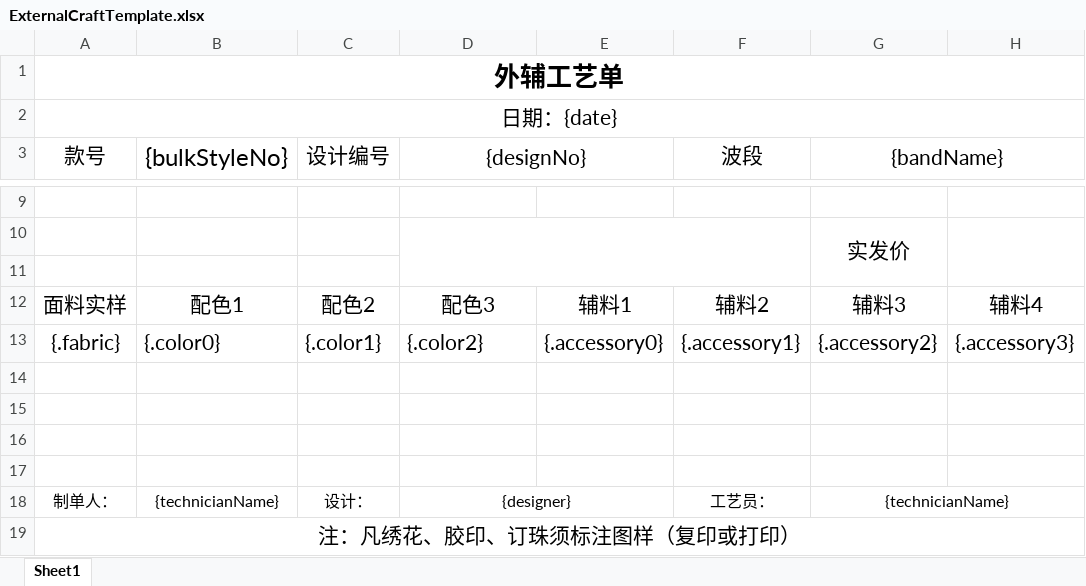
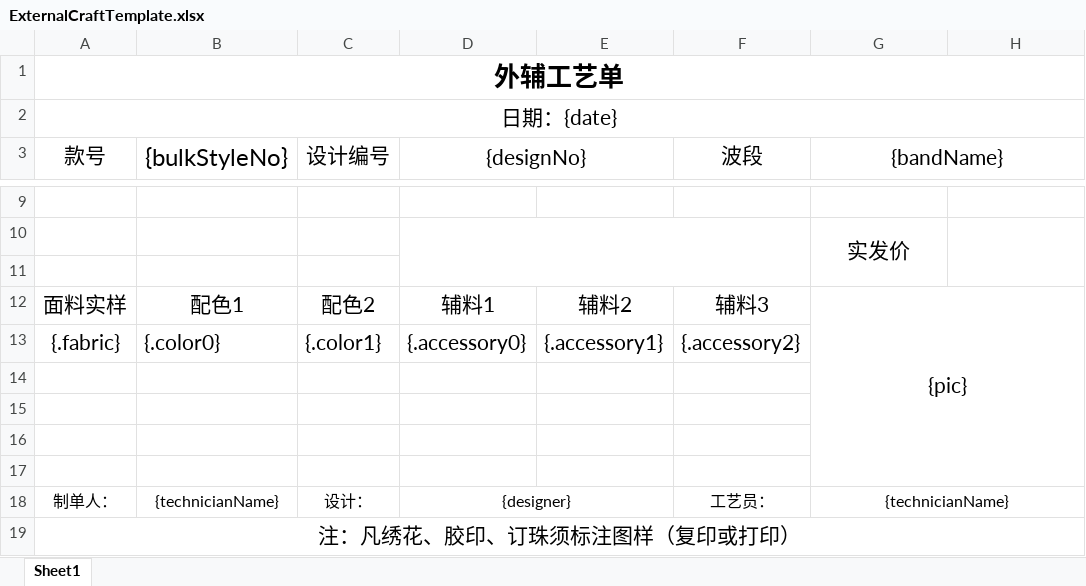
Before and after one commit to Yangqi0338/YFG, an Excel workbook: src/main/resources/excelTemp/ExternalCraftTemplate.xlsx, sheet Sheet1, drawn as a sheet; only a part is shown, gaps mark what is left out; values as stored, in another font and other column widths than the file's, no borders; the diff names each change by its address in the sheet, - before the commit and + after, or states it on an @@ line.

```diff
--- a/src/main/resources/excelTemp/ExternalCraftTemplate.xlsx (sheet Sheet1)
+++ b/src/main/resources/excelTemp/ExternalCraftTemplate.xlsx (sheet Sheet1)
-D12 ({designNo}): 配色3
+D12 ({designNo}): 辅料1
-E12: 辅料1
+E12: 辅料2
-F12 (波段): 辅料2
+F12 (波段): 辅料3
-G12 ({bandName}): 辅料3
+G12 ({bandName}): {pic}
+G12:H17 merged
-H12: 辅料4
+H12: (empty)
-D13 ({designNo}): {.color2}
+D13 ({designNo}): {.accessory0}
-E13: {.accessory0}
+E13: {.accessory1}
-F13 (波段): {.accessory1}
+F13 (波段): {.accessory2}
-G13 ({bandName}): {.accessory2}
+G13 ({bandName}): (empty)
-H13: {.accessory3}
+H13: (empty)
```
Also changed, not shown: 8 other files.
